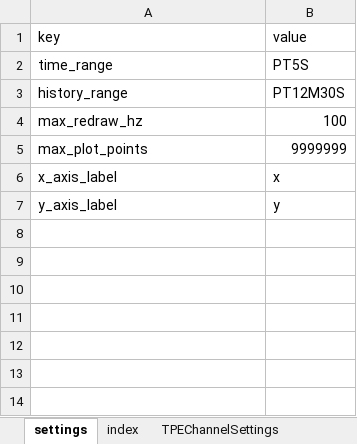
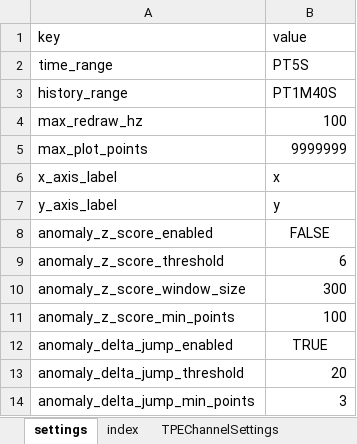
Before and after one commit to D00MSDAYYY/tango_alpine, an Excel workbook: resources/config.xlsx, sheet settings, drawn as a sheet; values as stored, in another font and other column widths than the file's, no borders; the diff names each change by its address in the sheet, - before the commit and + after, or states it on an @@ line.

```diff
--- a/resources/config.xlsx (sheet settings)
+++ b/resources/config.xlsx (sheet settings)
-B3 (value): PT12M30S
+B3 (value): PT1M40S
+row 8: anomaly_z_score_enabled | FALSE
+row 9: anomaly_z_score_threshold | 6
+row 10: anomaly_z_score_window_size | 300
+row 11: anomaly_z_score_min_points | 100
+row 12: anomaly_delta_jump_enabled | TRUE
+row 13: anomaly_delta_jump_threshold | 20
+row 14: anomaly_delta_jump_min_points | 3
```
Also changed, not shown: 10 other files.
